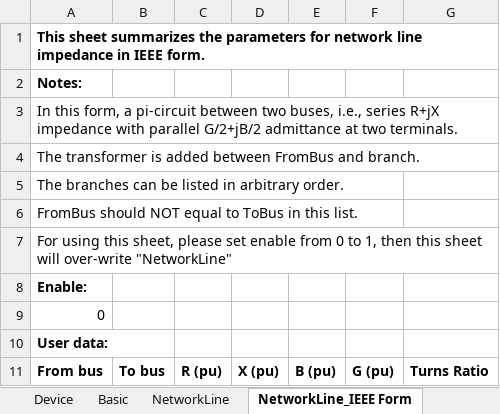
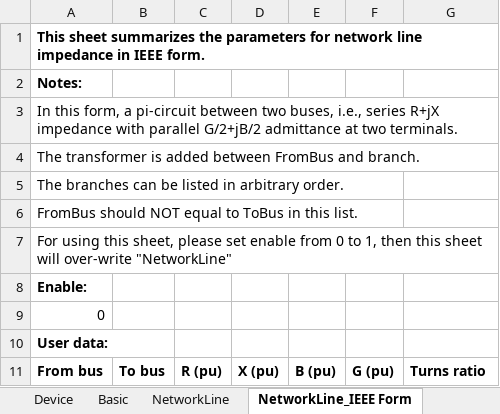
Before and after one commit to Future-Power-Networks/Simplus-Grid-Tool, an Excel workbook: UserData.xlsx, sheet NetworkLine_IEEE Form, drawn as a sheet; values as stored, in another font and other column widths than the file's, no borders; the diff names each change by its address in the sheet, - before the commit and + after, or states it on an @@ line.

```diff
--- a/UserData.xlsx (sheet NetworkLine_IEEE Form)
+++ b/UserData.xlsx (sheet NetworkLine_IEEE Form)
-G11: Turns Ratio
+G11: Turns ratio
```
Also changed, not shown: sheet Device, sheet PowerFlow, Examples/paper_participation/ModalConfig.xlsx, Examples/paper_port/PortCoupling_IEEE14Bus.xlsx, 11 other files.
